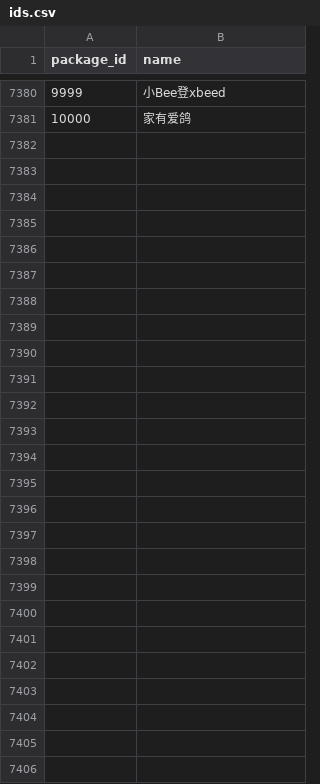
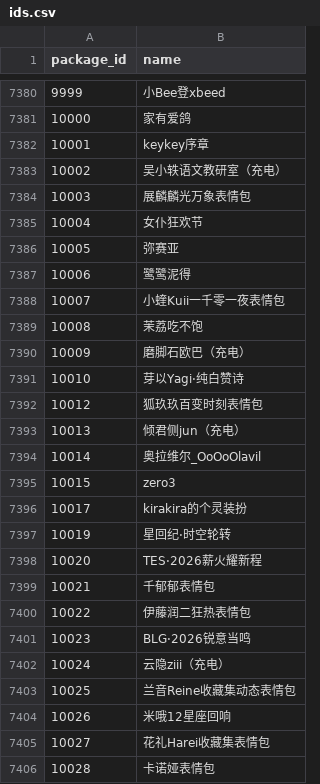
Before and after one commit to sjh8130/BilibiliSuitCollection, a CSV file: emoji/ids.csv, drawn as a sheet; only a part is shown, gaps mark what is left out.

```diff
--- a/emoji/ids.csv
+++ b/emoji/ids.csv
@@ -7381 +7381,26 @@
 10000,家有爱鸽
+10001,keykey序章
+10002,吴小轶语文教研室（充电）
+10003,展麟麟光万象表情包
+10004,女仆狂欢节
+10005,弥赛亚
+10006,鹭鹭泥得
+10007,小蝰Kuii一千零一夜表情包
+10008,茉荔吃不饱
+10009,磨脚石欧巴（充电）
+10010,芽以Yagi·纯白赞诗
+10012,狐玖玖百变时刻表情包
+10013,倾君侧jun（充电）
+10014,奥拉维尔_OoOoOlavil
+10015,zero3
+10017,kirakira的个灵装扮
+10019,星回纪·时空轮转
+10020,TES·2026薪火耀新程
+10021,千郁郁表情包
+10022,伊藤润二狂热表情包
+10023,BLG·2026锐意当鸣
+10024,云隐ziii（充电）
+10025,兰音Reine收藏集动态表情包
+10026,米哦12星座回响
+10027,花礼Harei收藏集表情包
+10028,卡诺娅表情包
```
Also changed, not shown: 47 other files.
